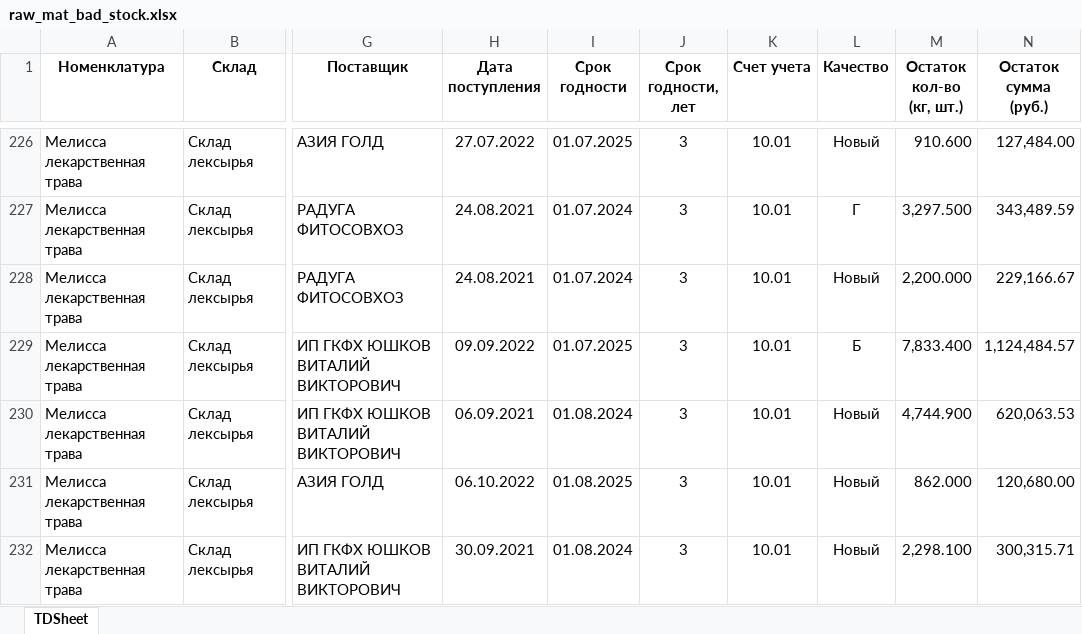
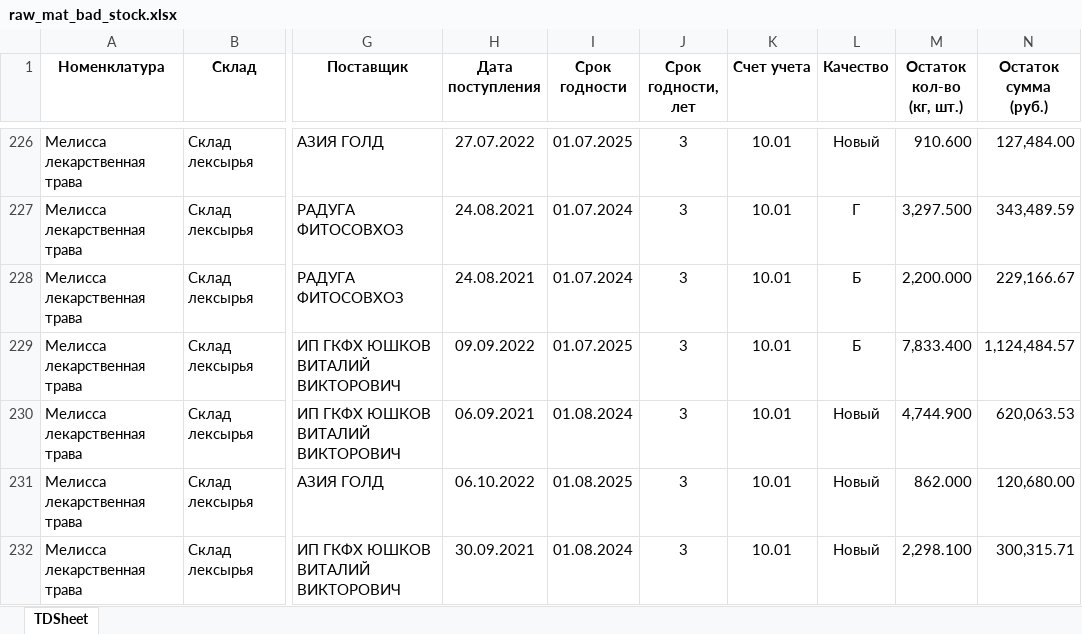
Before and after one commit to andreykoz82/KPI-PBI, an Excel workbook: raw_mat_bad_stock.xlsx, sheet TDSheet, drawn as a sheet; only a part is shown, gaps mark what is left out; values as stored, in another font and other column widths than the file's, no borders; the diff covers the shown part only; the diff names each change by its address in the sheet, - before the commit and + after, or states it on an @@ line.

Commit message:
modified:   1_satge_volume.xlsx 	modified:   1_stage.xlsx 	modified:   2_stage.xlsx 	modified:   2_stage_volume.xlsx 	modified:   defectura.xlsx 	modified:   expenses.xlsx 	modified:   finish_goods_stocks.xlsx 	modified:   raw_mat_bad_stock.xlsx 	modified:   report.pbix 	modified:   sales_extend.xlsx 	modified:   stock_analysis.ipynb 	modified:   stock_analysis.xlsx 	modified:   stock_analysis_final.xlsx

```diff
--- a/raw_mat_bad_stock.xlsx (sheet TDSheet)
+++ b/raw_mat_bad_stock.xlsx (sheet TDSheet)
-L228 (Качество): Новый
+L228 (Качество): Б
```
Also changed, not shown: 2 removed rows and 15 edited cells elsewhere in this sheet, 1_satge_volume.xlsx, 2_stage.xlsx, 9 other files.
